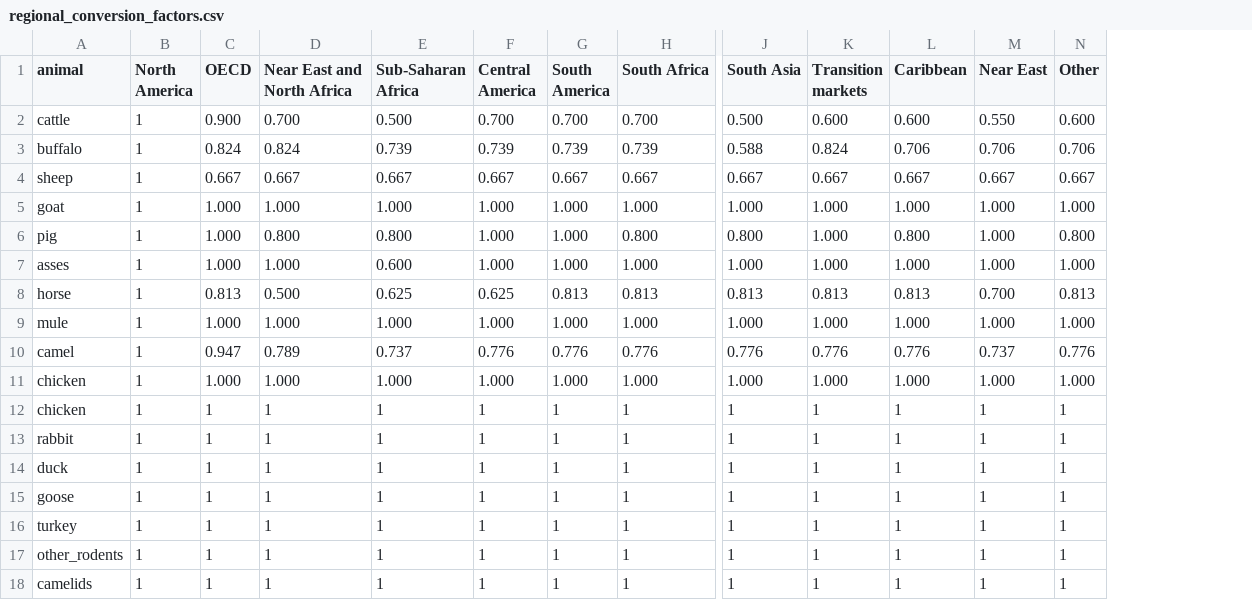
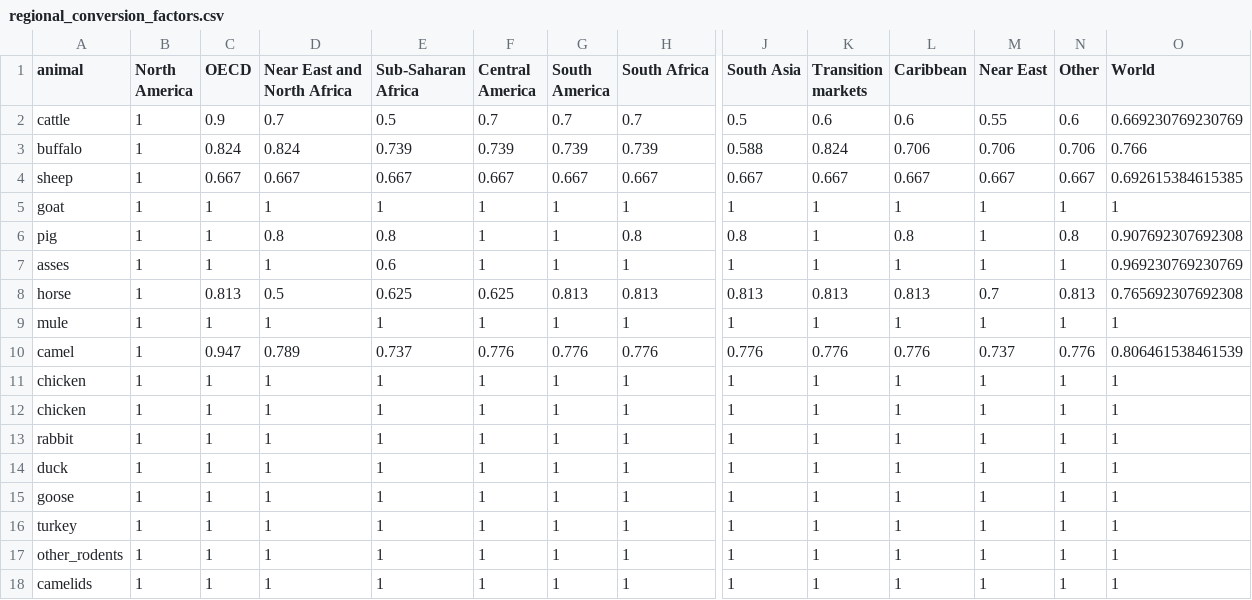
Before and after one commit to allfed/allfed-integrated-model, a CSV file: data/no_food_trade/animal_feed_data/regional_conversion_factors.csv, drawn as a sheet; only a part is shown, gaps mark what is left out; removed rows and columns are numbered as before the commit, all else as after; rows hold the shown columns only; the diff names each change by its address in the sheet, - before the commit and + after, or states it on an @@ line.

```diff
--- a/data/no_food_trade/animal_feed_data/regional_conversion_factors.csv
+++ b/data/no_food_trade/animal_feed_data/regional_conversion_factors.csv
+column O (World), rows 3-4: 0.766 | 0.692615384615385; row 8: 0.765692307692308; row 10: 0.806461538461539; rows 12-18: all 1
-row 2: cattle | 1 | 0.900 | 0.700 | 0.500 | 0.700 | 0.700 | 0.700 | 0.500 | 0.600 | 0.600 | 0.550 | 0.600
+row 2: cattle | 1 | 0.9 | 0.7 | 0.5 | 0.7 | 0.7 | 0.7 | 0.5 | 0.6 | 0.6 | 0.55 | 0.6 | 0.669230769230769
-row 5: goat | 1 | 1.000 | 1.000 | 1.000 | 1.000 | 1.000 | 1.000 | 1.000 | 1.000 | 1.000 | 1.000 | 1.000
-row 6: pig | 1 | 1.000 | 0.800 | 0.800 | 1.000 | 1.000 | 0.800 | 0.800 | 1.000 | 0.800 | 1.000 | 0.800
-row 7: asses | 1 | 1.000 | 1.000 | 0.600 | 1.000 | 1.000 | 1.000 | 1.000 | 1.000 | 1.000 | 1.000 | 1.000
+row 5: goat | 1 | 1 | 1 | 1 | 1 | 1 | 1 | 1 | 1 | 1 | 1 | 1 | 1
+row 6: pig | 1 | 1 | 0.8 | 0.8 | 1 | 1 | 0.8 | 0.8 | 1 | 0.8 | 1 | 0.8 | 0.907692307692308
+row 7: asses | 1 | 1 | 1 | 0.6 | 1 | 1 | 1 | 1 | 1 | 1 | 1 | 1 | 0.969230769230769
-D8 (Near East and North Africa): 0.500
+D8 (Near East and North Africa): 0.5
-M8 (Near East): 0.700
+M8 (Near East): 0.7
-row 9: mule | 1 | 1.000 | 1.000 | 1.000 | 1.000 | 1.000 | 1.000 | 1.000 | 1.000 | 1.000 | 1.000 | 1.000
+row 9: mule | 1 | 1 | 1 | 1 | 1 | 1 | 1 | 1 | 1 | 1 | 1 | 1 | 1
-row 11: chicken | 1 | 1.000 | 1.000 | 1.000 | 1.000 | 1.000 | 1.000 | 1.000 | 1.000 | 1.000 | 1.000 | 1.000
+row 11: chicken | 1 | 1 | 1 | 1 | 1 | 1 | 1 | 1 | 1 | 1 | 1 | 1 | 1
```
Also changed, not shown: data/no_food_trade/animal_feed_data/FAOSTAT_head_and_slaughter_cattle_only.csv, data/no_food_trade/animal_feed_data/FAOSTAT_head_and_slaughter_chicken_only.csv, 5 other files.
